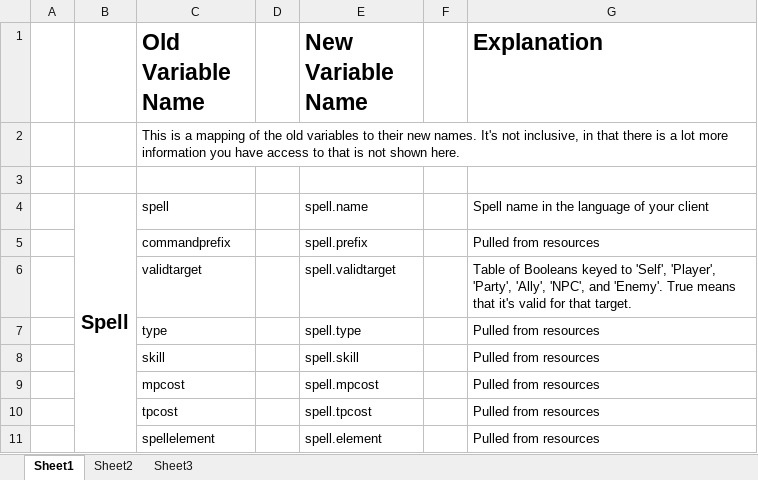
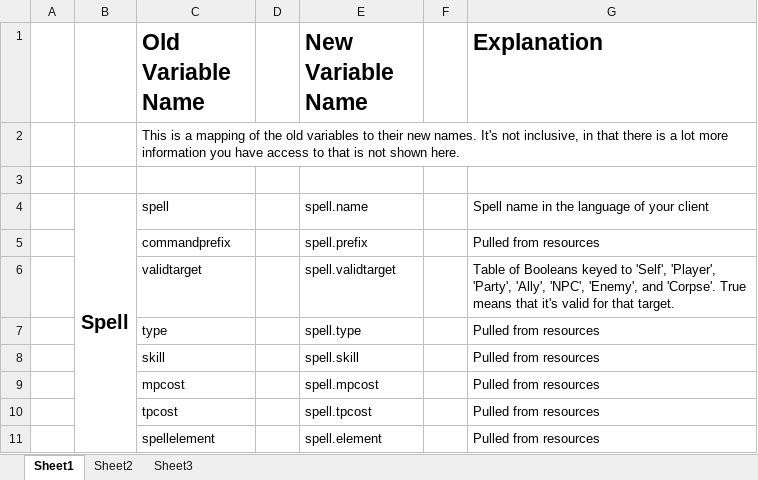
Before and after one commit to Windower/Lua, an Excel workbook: addons/GearSwap/beta_examples_and_information/Variable Remapping.xlsx, sheet Sheet1, drawn as a sheet; only a part is shown; values as stored, in another font and other column widths than the file's, no borders; the diff names each change by its address in the sheet, - before the commit and + after, or states it on an @@ line.

Commit message:
Gearswap - Minor documentation update

```diff
--- a/addons/GearSwap/beta_examples_and_information/Variable Remapping.xlsx (sheet Sheet1)
+++ b/addons/GearSwap/beta_examples_and_information/Variable Remapping.xlsx (sheet Sheet1)
-G6 (Explanation): …'Ally', 'NPC', and 'Enemy'. True means…
+G6 (Explanation): …'Ally', 'NPC', 'Enemy', and 'Corpse'. True means…
```
